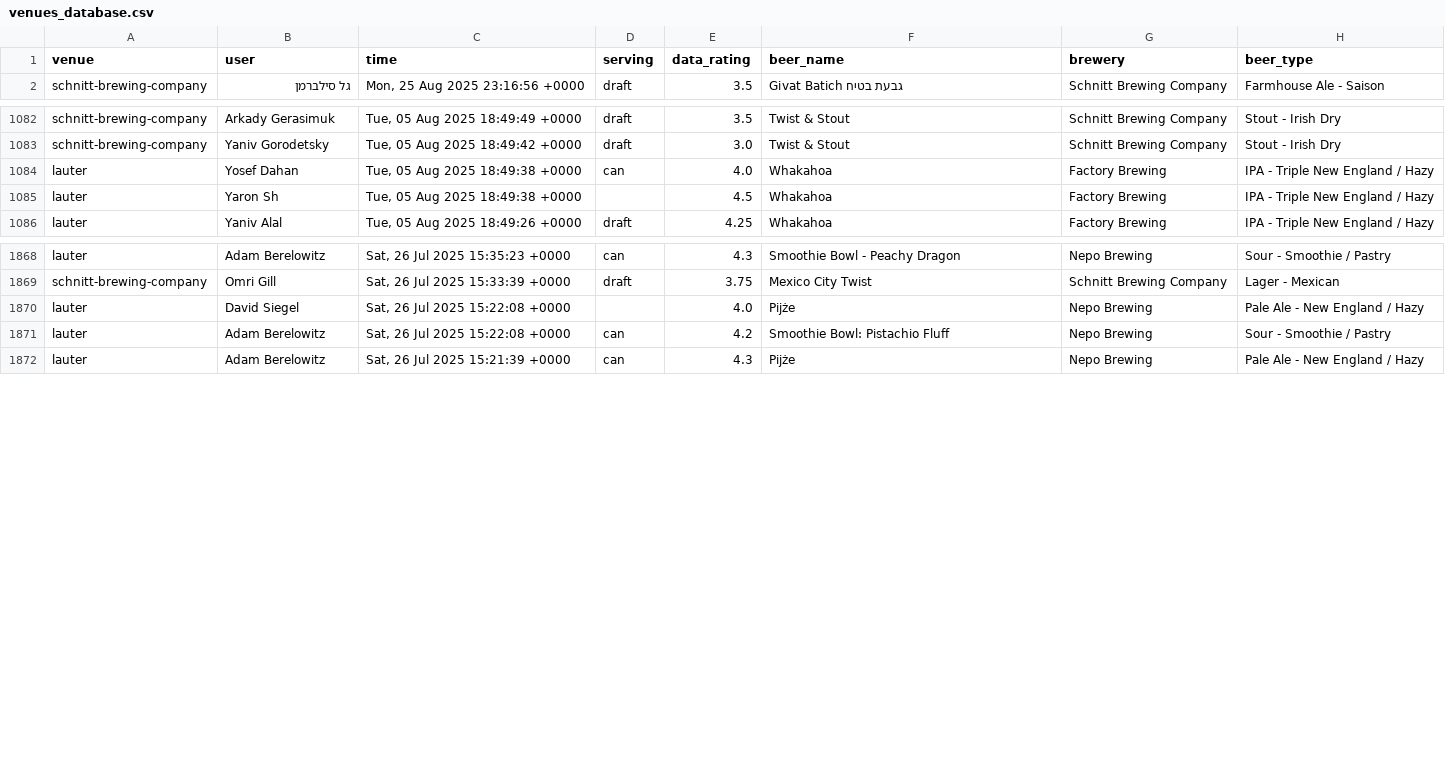
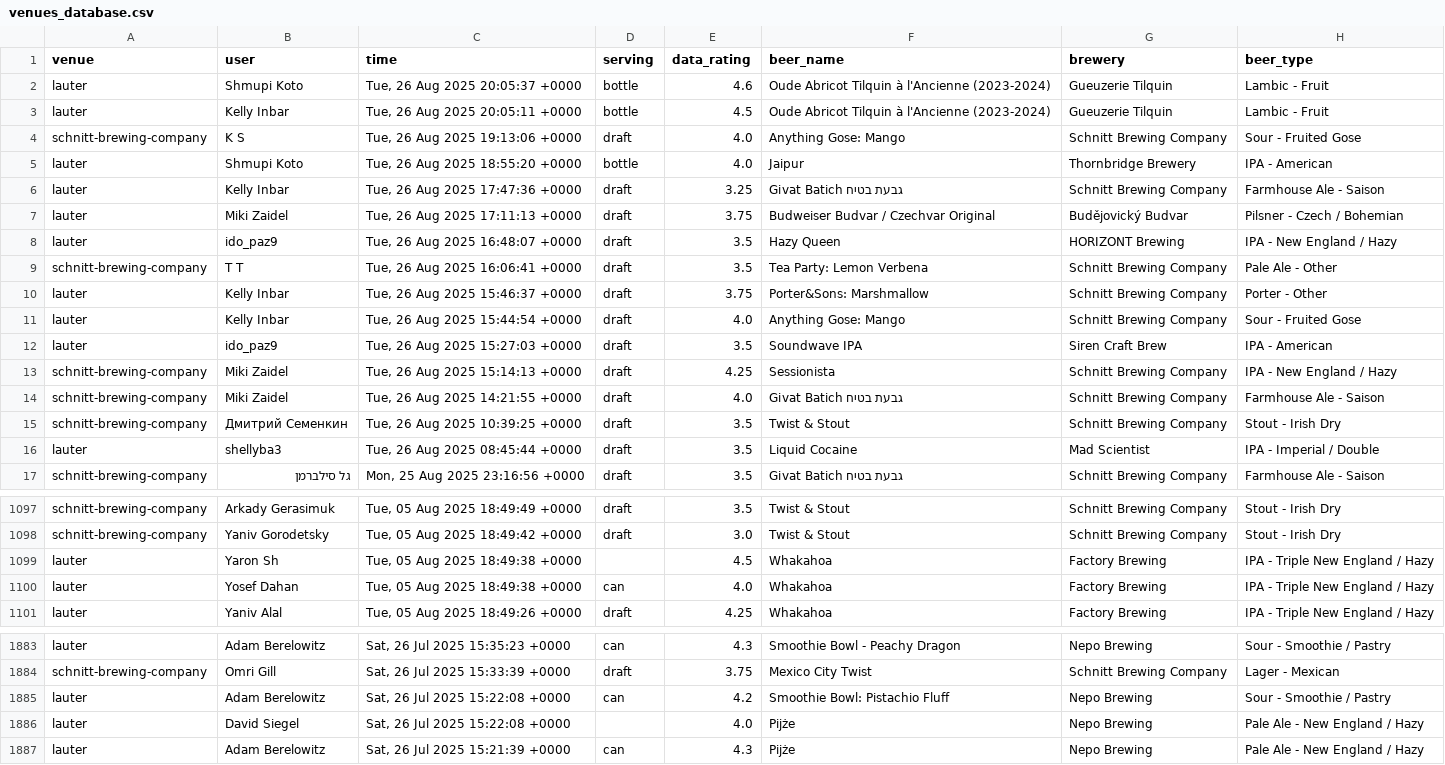
Before and after one commit to shipgeorge/tappd-stats, a CSV file: venues_database.csv, drawn as a sheet; only a part is shown, gaps mark what is left out; the diff covers the shown part only; the diff names each change by its address in the sheet, - before the commit and + after, or states it on an @@ line.

```diff
--- a/venues_database.csv
+++ b/venues_database.csv
+row 2: lauter | Shmupi Koto | Tue, 26 Aug 2025 20:05:37 +0000 | bottle | 4.6 | Oude Abricot Tilquin à l'Ancienne (2023-2024) | Gueuzerie Tilquin | Lambic - Fruit
+row 3: lauter | Kelly Inbar | Tue, 26 Aug 2025 20:05:11 +0000 | bottle | 4.5 | Oude Abricot Tilquin à l'Ancienne (2023-2024) | Gueuzerie Tilquin | Lambic - Fruit
+row 4: schnitt-brewing-company | K S | Tue, 26 Aug 2025 19:13:06 +0000 | draft | 4.0 | Anything Gose: Mango | Schnitt Brewing Company | Sour - Fruited Gose
+row 5: lauter | Shmupi Koto | Tue, 26 Aug 2025 18:55:20 +0000 | bottle | 4.0 | Jaipur | Thornbridge Brewery | IPA - American
+row 6: lauter | Kelly Inbar | Tue, 26 Aug 2025 17:47:36 +0000 | draft | 3.25 | Givat Batich גבעת בטיח | Schnitt Brewing Company | Farmhouse Ale - Saison
+row 7: lauter | Miki Zaidel | Tue, 26 Aug 2025 17:11:13 +0000 | draft | 3.75 | Budweiser Budvar / Czechvar Original | Budějovický Budvar | Pilsner - Czech / Bohemian
+row 8: lauter | ido_paz9 | Tue, 26 Aug 2025 16:48:07 +0000 | draft | 3.5 | Hazy Queen | HORIZONT Brewing | IPA - New England / Hazy
+row 9: schnitt-brewing-company | T T | Tue, 26 Aug 2025 16:06:41 +0000 | draft | 3.5 | Tea Party: Lemon Verbena | Schnitt Brewing Company | Pale Ale - Other
+row 10: lauter | Kelly Inbar | Tue, 26 Aug 2025 15:46:37 +0000 | draft | 3.75 | Porter&Sons: Marshmallow | Schnitt Brewing Company | Porter - Other
+row 11: lauter | Kelly Inbar | Tue, 26 Aug 2025 15:44:54 +0000 | draft | 4.0 | Anything Gose: Mango | Schnitt Brewing Company | Sour - Fruited Gose
+row 12: lauter | ido_paz9 | Tue, 26 Aug 2025 15:27:03 +0000 | draft | 3.5 | Soundwave IPA | Siren Craft Brew | IPA - American
+row 13: schnitt-brewing-company | Miki Zaidel | Tue, 26 Aug 2025 15:14:13 +0000 | draft | 4.25 | Sessionista | Schnitt Brewing Company | IPA - New England / Hazy
+row 14: schnitt-brewing-company | Miki Zaidel | Tue, 26 Aug 2025 14:21:55 +0000 | draft | 4.0 | Givat Batich גבעת בטיח | Schnitt Brewing Company | Farmhouse Ale - Saison
+row 15: schnitt-brewing-company | Дмитрий Семенкин | Tue, 26 Aug 2025 10:39:25 +0000 | draft | 3.5 | Twist & Stout | Schnitt Brewing Company | Stout - Irish Dry
+row 16: lauter | shellyba3 | Tue, 26 Aug 2025 08:45:44 +0000 | draft | 3.5 | Liquid Cocaine | Mad Scientist | IPA - Imperial / Double
@@ row 1084 moved to row 1100: lauter @@
@@ row 1870 moved to row 1886: lauter @@
```
Also changed, not shown: 3 moved rows elsewhere in this file, 1 other file.
